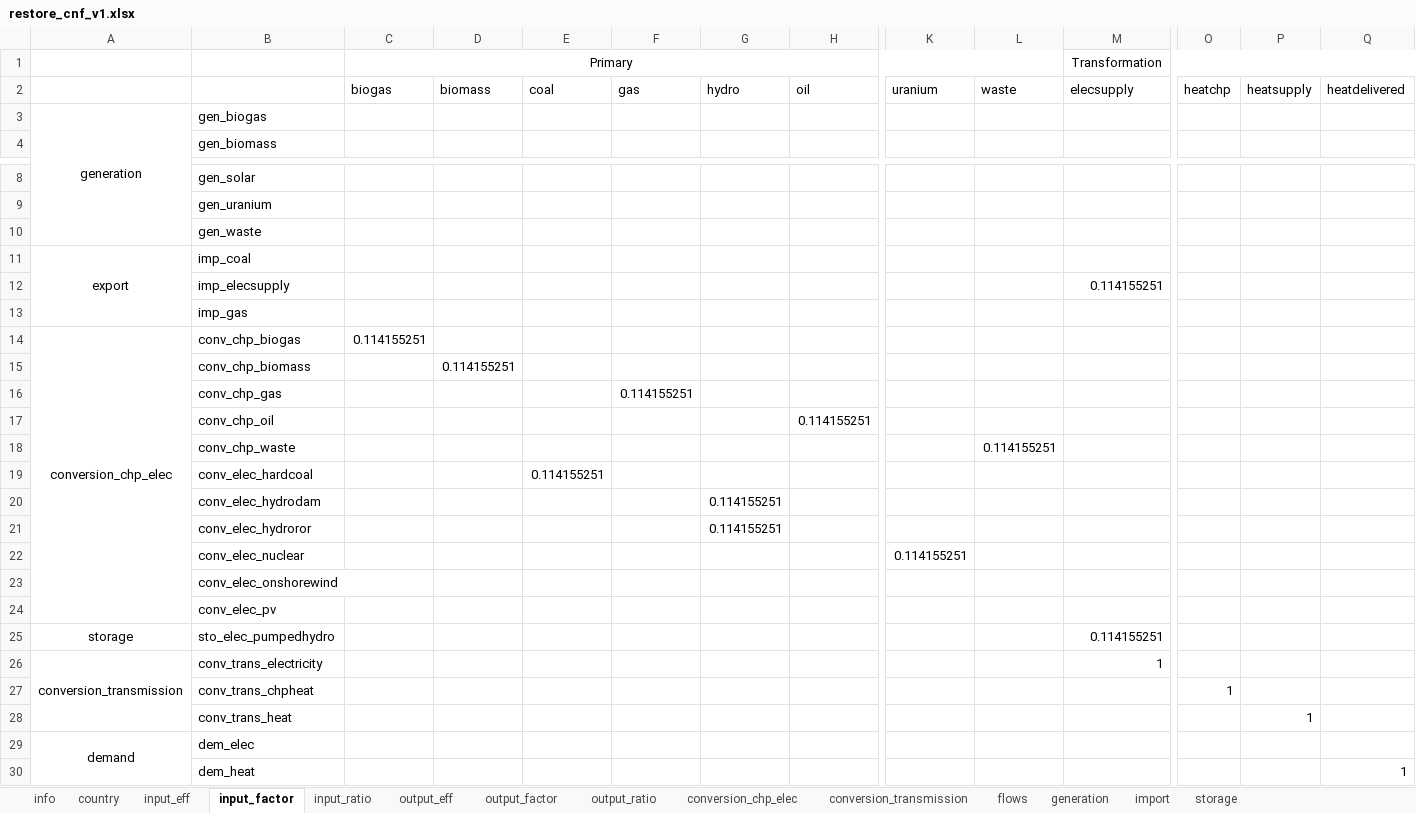
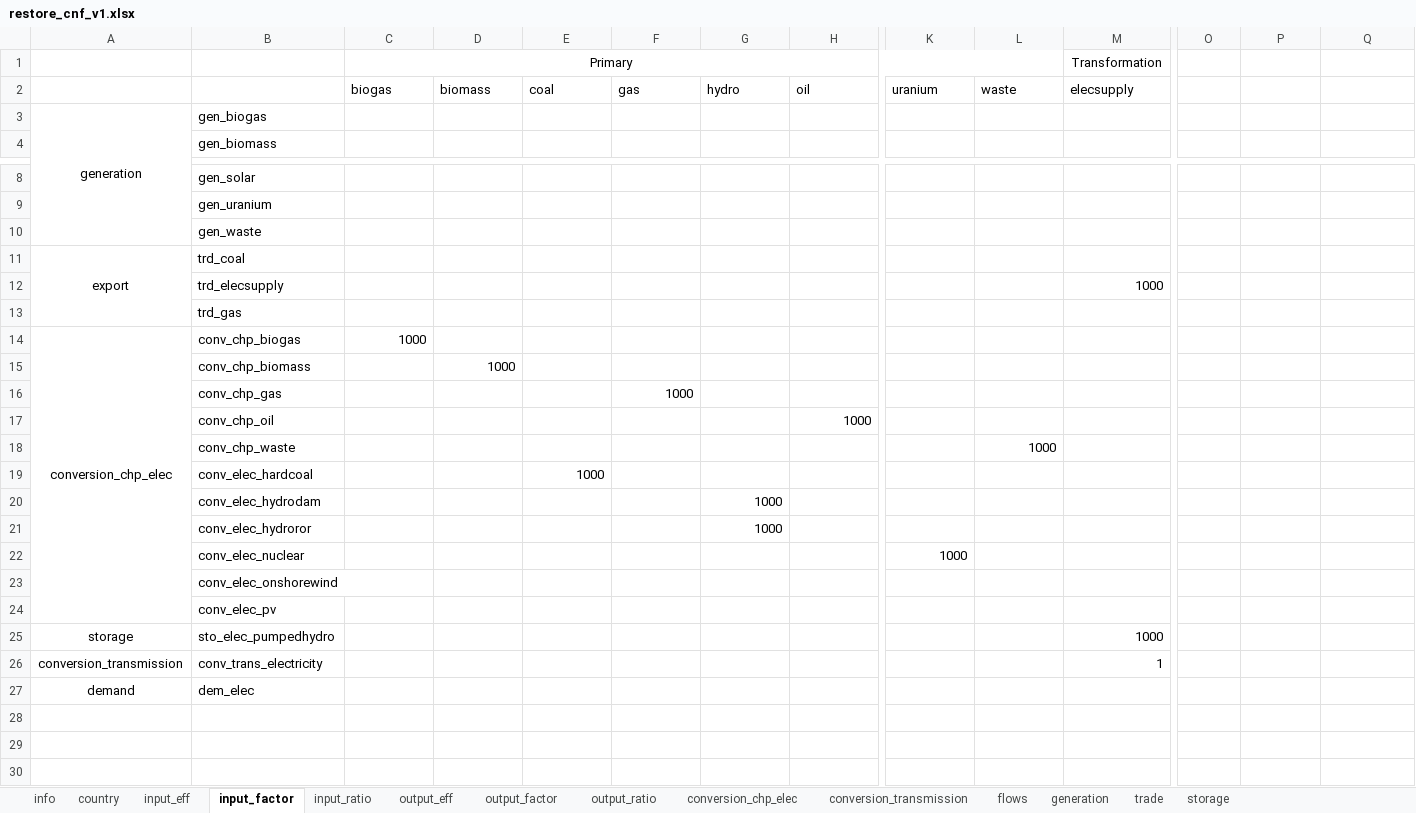
Before and after one commit to irm-codebase/RESTORE, an Excel workbook: data/cnf_files/restore_cnf_v1.xlsx, sheet input_factor, drawn as a sheet; only a part is shown, gaps mark what is left out; values as stored, in another font and other column widths than the file's, no borders; removed rows and columns are numbered as before the commit, all else as after; rows hold the shown columns only; the diff covers the shown part only; the diff names each change by its address in the sheet, - before the commit and + after, or states it on an @@ line.

```diff
--- a/data/cnf_files/restore_cnf_v1.xlsx (sheet input_factor)
+++ b/data/cnf_files/restore_cnf_v1.xlsx (sheet input_factor)
-sheet tab: import
+sheet tab: trade
-M1:Q1 merged
+M1:N1 merged
-O2: heatchp
+O2: (empty)
-P2: heatsupply
+P2: (empty)
-Q2: heatdelivered
+Q2: (empty)
-B11: imp_coal
+B11: trd_coal
-row 12:  | imp_elecsupply |  |  |  |  |  |  |  |  | 0.114155251
+row 12:  | trd_elecsupply |  |  |  |  |  |  |  |  | 1000
-B13: imp_gas
+B13: trd_gas
-C14: 0.114155251
+C14: 1000
-D15: 0.114155251
+D15: 1000
-F16: 0.114155251
+F16: 1000
-H17: 0.114155251
+H17: 1000
-L18: 0.114155251
+L18: 1000
-E19: 0.114155251
+E19: 1000
-G20:G21: 0.114155251
+G20:G21: 1000
-K22: 0.114155251
+K22: 1000
-M25: 0.114155251
+M25: 1000
-A26:A28 merged
-row 27:  | conv_trans_chpheat |  |  |  |  |  |  |  |  |  | 1
-row 28:  | conv_trans_heat |  |  |  |  |  |  |  |  |  |  | 1
-A29:A30 merged
-row 30:  | dem_heat |  |  |  |  |  |  |  |  |  |  |  | 1
```
Also changed, not shown: 2 edited cells elsewhere in this sheet, sheet conversion_transmission, sheet trade, sheet output_factor, sheet output_ratio, sheet output_eff, sheet input_ratio, 2 more sheets, 6 other files.
